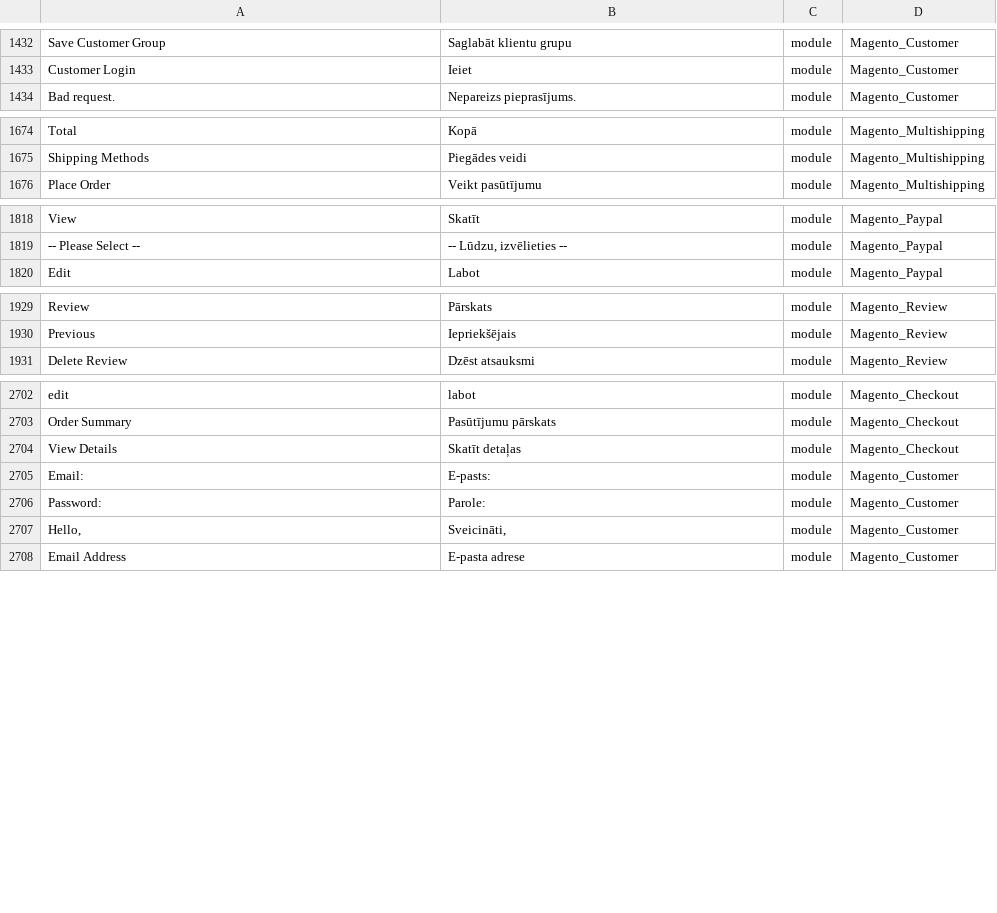
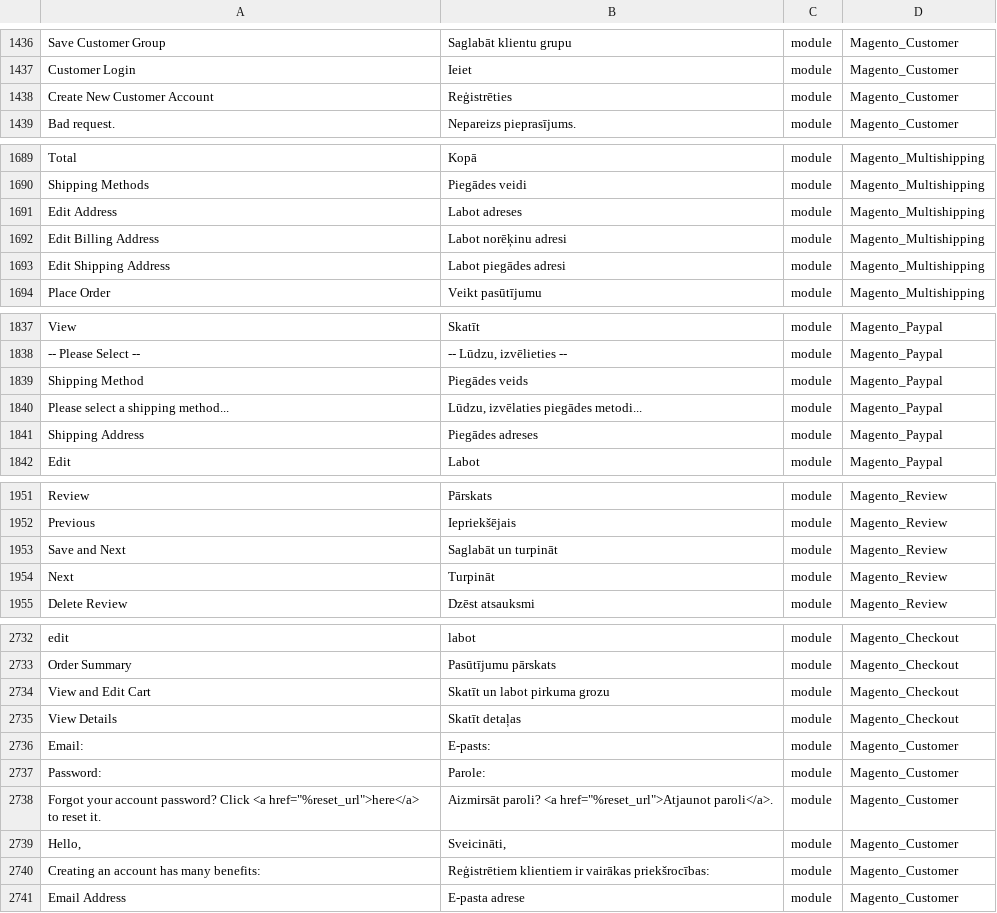
Before and after one commit to Magento2Translations/language_lv_lv, a CSV file: lv_LV.csv, drawn as a sheet; only a part is shown, gaps mark what is left out; the diff covers the shown part only; the diff names each change by its address in the sheet, - before the commit and + after, or states it on an @@ line.

```diff
--- a/lv_LV.csv
+++ b/lv_LV.csv
+row 1438: Create New Customer Account | Reģistrēties | module | Magento_Customer
+row 1691: Edit Address | Labot adreses | module | Magento_Multishipping
+row 1692: Edit Billing Address | Labot norēķinu adresi | module | Magento_Multishipping
+row 1693: Edit Shipping Address | Labot piegādes adresi | module | Magento_Multishipping
+row 1839: Shipping Method | Piegādes veids | module | Magento_Paypal
+row 1840: Please select a shipping method... | Lūdzu, izvēlaties piegādes metodi... | module | Magento_Paypal
+row 1841: Shipping Address | Piegādes adreses | module | Magento_Paypal
+row 1953: Save and Next | Saglabāt un turpināt | module | Magento_Review
+row 1954: Next | Turpināt | module | Magento_Review
+row 2734: View and Edit Cart | Skatīt un labot pirkuma grozu | module | Magento_Checkout
+row 2738: Forgot your account password? Click <a href="%reset_url">here</a> to reset it. | Aizmirsāt paroli? <a href="%reset_url">Atjaunot paroli</a>. | module | Magento_Customer
+row 2740: Creating an account has many benefits: | Reģistrētiem klientiem ir vairākas priekšrocības: | module | Magento_Customer
```
Also changed, not shown: 25 added rows and 1 edited cell elsewhere in this file, 1 other file.
